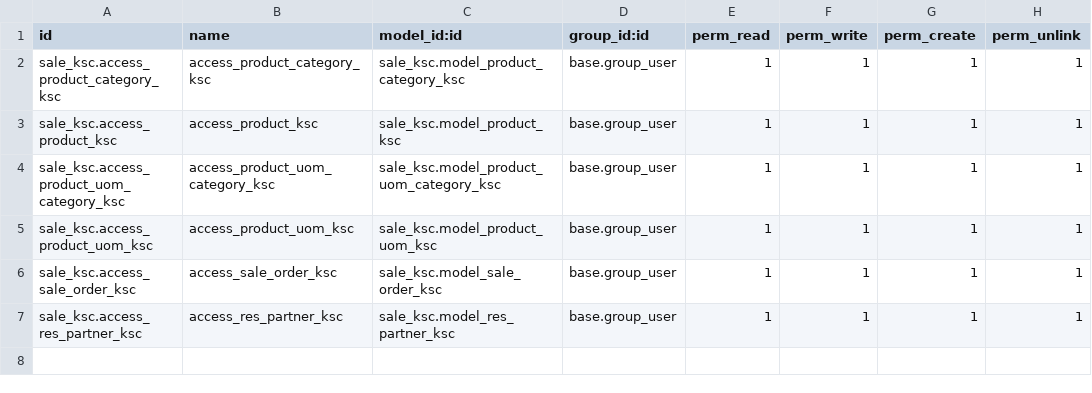
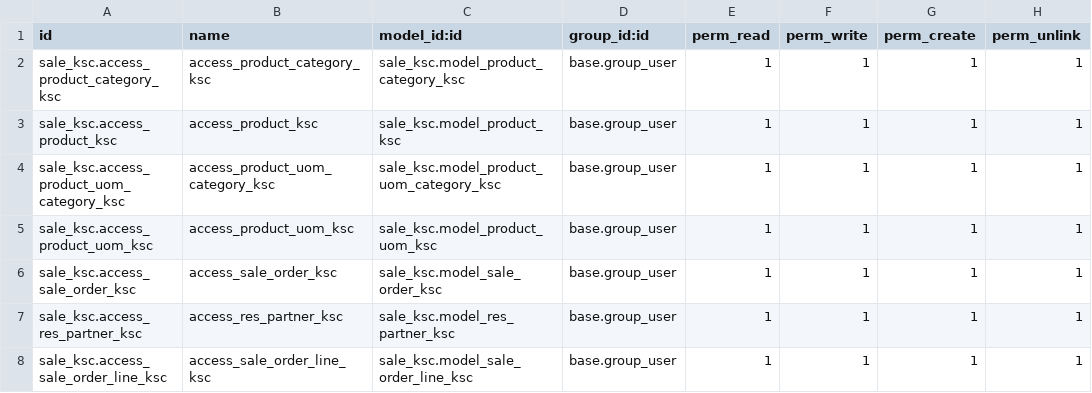
Before and after one commit to konsultoo-karan/Konsultoo-traing, a CSV file: sale_ksc/security/ir.model.access.csv, drawn as a sheet; the diff names each change by its address in the sheet, - before the commit and + after, or states it on an @@ line.

Commit message:
[ADD] add sale_order_inherit.py and sale_order_inherit.xml add

```diff
--- a/sale_ksc/security/ir.model.access.csv
+++ b/sale_ksc/security/ir.model.access.csv
+row 8: sale_ksc.access_sale_order_line_ksc | access_sale_order_line_ksc | sale_ksc.model_sale_order_line_ksc | base.group_user | 1 | 1 | 1 | 1
```
Also changed, not shown: 19 other files.
